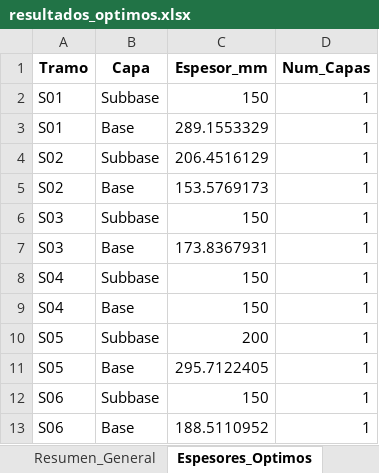
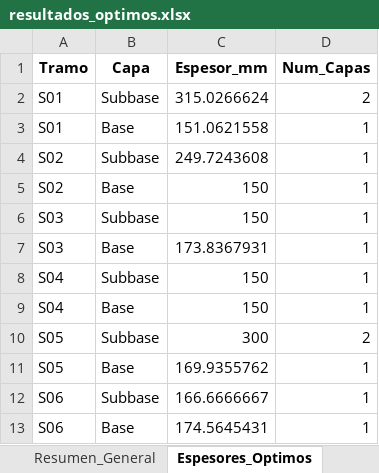
Before and after one commit to ChantillyCream/Proyecto_Opti, an Excel workbook: 26/Análisis_de_Excels/resultados_optimos.xlsx, sheet Espesores_Optimos, drawn as a sheet; values as stored, in another font and other column widths than the file's, no borders; the diff names each change by its address in the sheet, - before the commit and + after, or states it on an @@ line.

```diff
--- a/26/Análisis_de_Excels/resultados_optimos.xlsx (sheet Espesores_Optimos)
+++ b/26/Análisis_de_Excels/resultados_optimos.xlsx (sheet Espesores_Optimos)
-C2 (Espesor_mm): 150
+C2 (Espesor_mm): 315.0266624
-D2 (Num_Capas): 1
+D2 (Num_Capas): 2
-C3 (Espesor_mm): 289.1553329
+C3 (Espesor_mm): 151.0621558
-C4 (Espesor_mm): 206.4516129
+C4 (Espesor_mm): 249.7243608
-C5 (Espesor_mm): 153.5769173
+C5 (Espesor_mm): 150
-C10 (Espesor_mm): 200
+C10 (Espesor_mm): 300
-D10 (Num_Capas): 1
+D10 (Num_Capas): 2
-C11 (Espesor_mm): 295.7122405
+C11 (Espesor_mm): 169.9355762
-C12 (Espesor_mm): 150
+C12 (Espesor_mm): 166.6666667
-C13 (Espesor_mm): 188.5110952
+C13 (Espesor_mm): 174.5645431
```
Also changed, not shown: sheet Plan_Colocacion_x, sheet Resumen_General, 1 other file.
